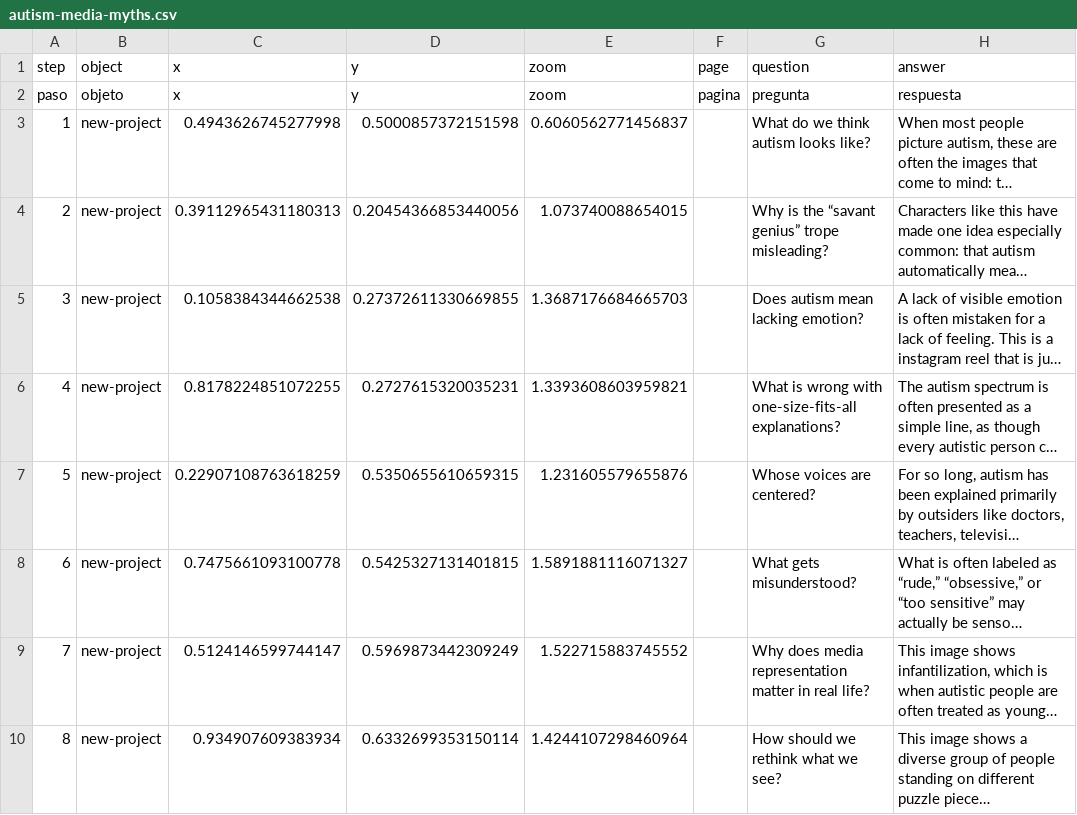
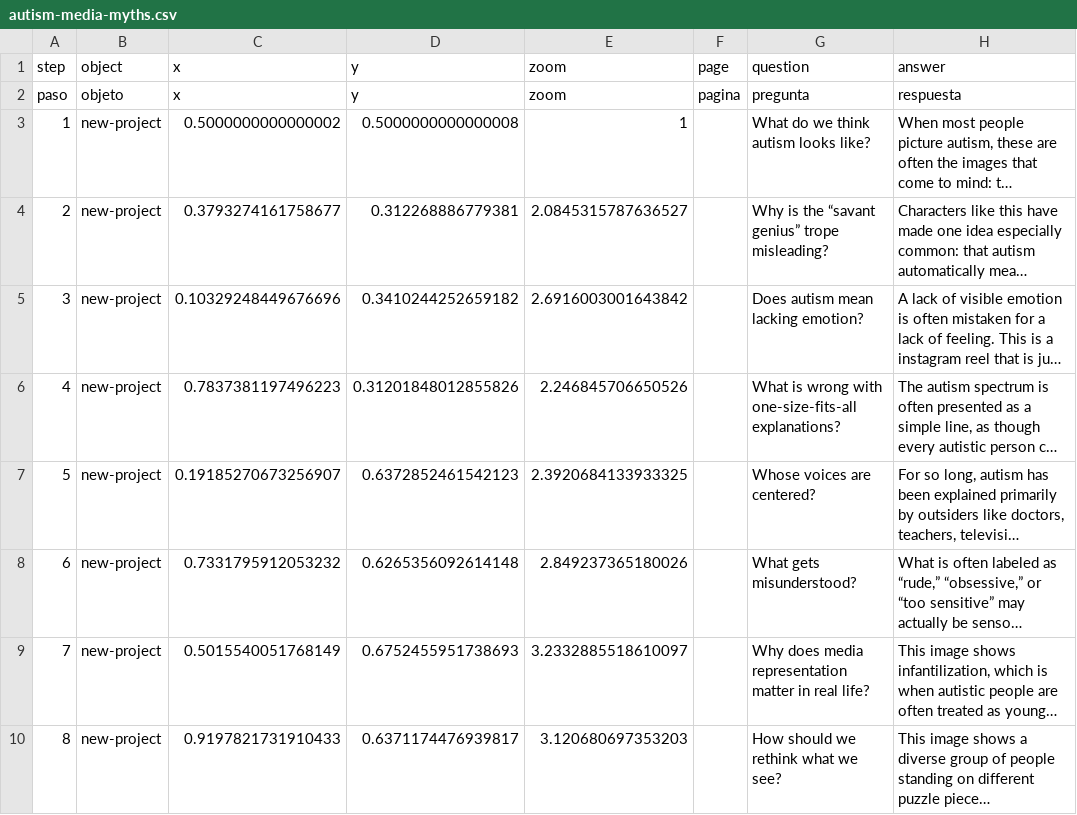
Before and after one commit to aletheachoi-rgb/misconceptions-about-autism-in-media, a CSV file: telar-content/spreadsheets/autism-media-myths.csv, drawn as a sheet; only a part is shown; long unchanged cells end in …; the diff names each change by its address in the sheet, - before the commit and + after, or states it on an @@ line.

Commit message:
Modify 1 story
Changed:
  Story: Misconceptions About Autism in Media

Published via Telar Compositor

```diff
--- a/telar-content/spreadsheets/autism-media-myths.csv
+++ b/telar-content/spreadsheets/autism-media-myths.csv
-C3 (x): 0.4943626745277998
+C3 (x): 0.5000000000000002
-D3 (y): 0.5000857372151598
+D3 (y): 0.5000000000000008
-E3 (zoom): 0.6060562771456837
+E3 (zoom): 1
-C4 (x): 0.39112965431180313
+C4 (x): 0.3793274161758677
-D4 (y): 0.20454366853440056
+D4 (y): 0.312268886779381
-E4 (zoom): 1.073740088654015
+E4 (zoom): 2.0845315787636527
-C5 (x): 0.1058384344662538
+C5 (x): 0.10329248449676696
-D5 (y): 0.27372611330669855
+D5 (y): 0.3410244252659182
-E5 (zoom): 1.3687176684665703
+E5 (zoom): 2.6916003001643842
-C6 (x): 0.8178224851072255
+C6 (x): 0.7837381197496223
-D6 (y): 0.2727615320035231
+D6 (y): 0.31201848012855826
-E6 (zoom): 1.3393608603959821
+E6 (zoom): 2.246845706650526
-C7 (x): 0.22907108763618259
+C7 (x): 0.19185270673256907
-D7 (y): 0.5350655610659315
+D7 (y): 0.6372852461542123
-E7 (zoom): 1.231605579655876
+E7 (zoom): 2.3920684133933325
-C8 (x): 0.7475661093100778
+C8 (x): 0.7331795912053232
-D8 (y): 0.5425327131401815
+D8 (y): 0.6265356092614148
-E8 (zoom): 1.5891881116071327
+E8 (zoom): 2.849237365180026
-C9 (x): 0.5124146599744147
+C9 (x): 0.5015540051768149
-D9 (y): 0.5969873442309249
+D9 (y): 0.6752455951738693
-E9 (zoom): 1.522715883745552
+E9 (zoom): 3.2332885518610097
-C10 (x): 0.934907609383934
+C10 (x): 0.9197821731910433
-D10 (y): 0.6332699353150114
+D10 (y): 0.6371174476939817
-E10 (zoom): 1.4244107298460964
+E10 (zoom): 3.120680697353203
```
